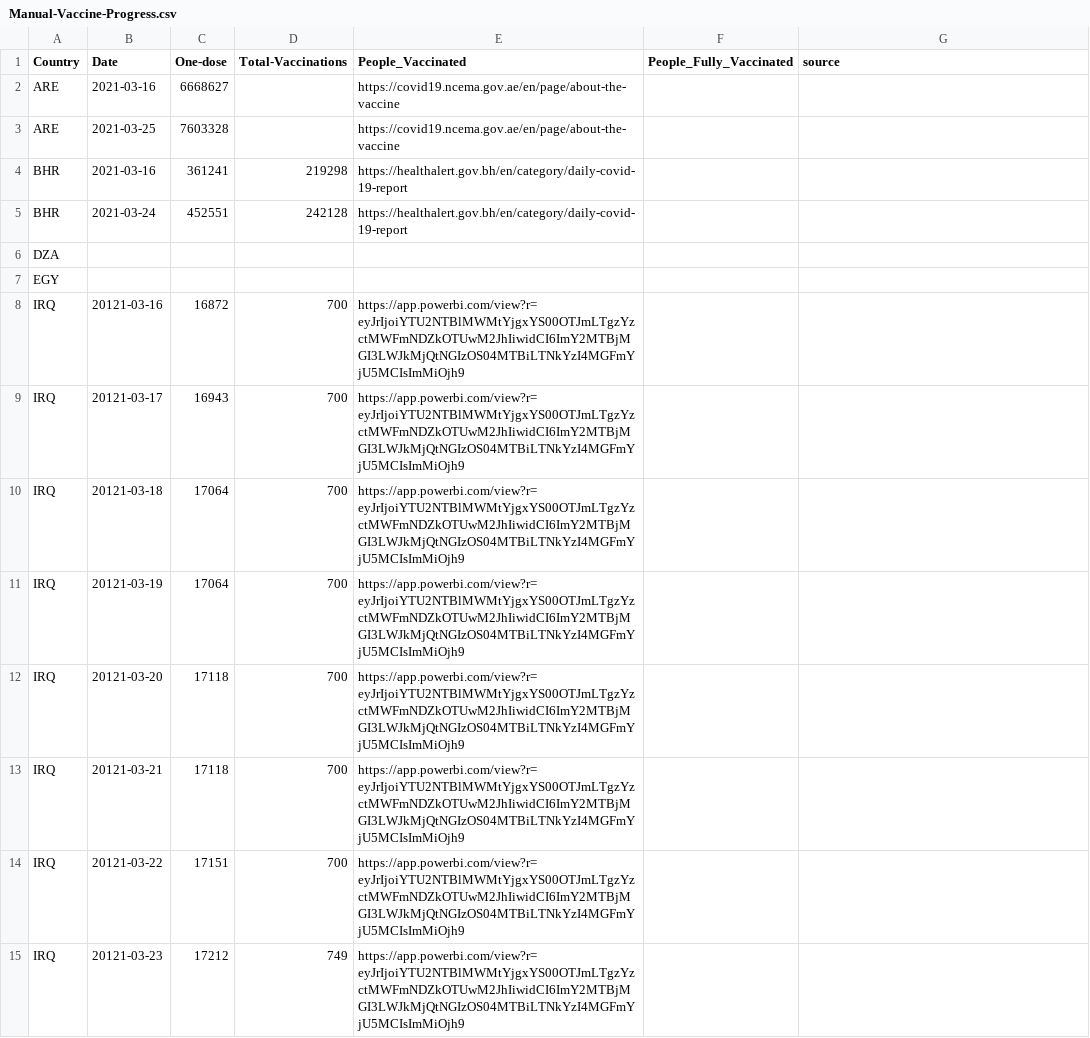
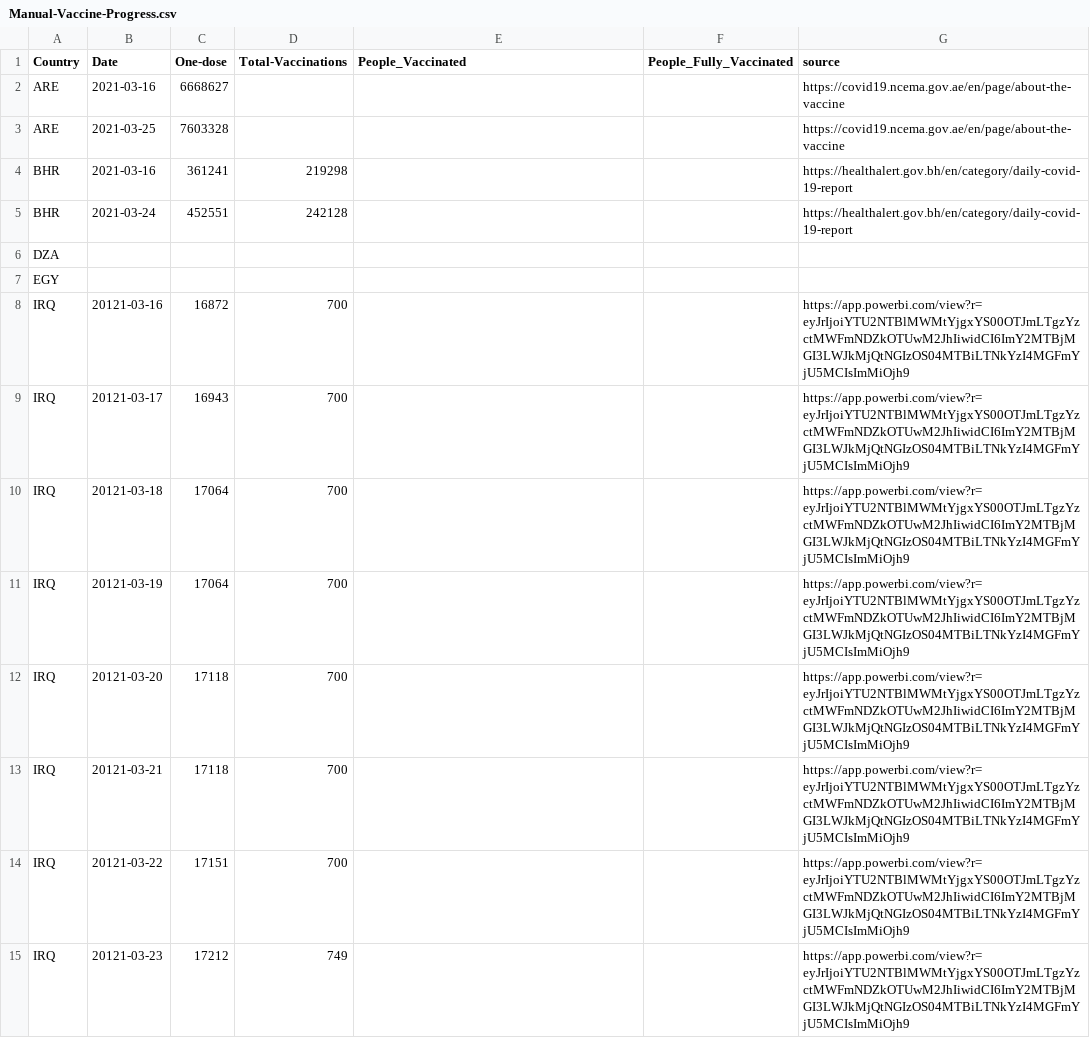
Before and after one commit to inception-labs/covid-vaccine-mena, a CSV file: Distribution/Manual-Vaccine-Progress.csv, drawn as a sheet; only a part is shown; the diff covers the shown part only.

Commit message:
Update Manual-Vaccine-Progress.csv

```diff
--- a/Distribution/Manual-Vaccine-Progress.csv
+++ b/Distribution/Manual-Vaccine-Progress.csv
@@ -1,5 +1,5 @@
 Country,Date,One-dose,Total-Vaccinations,People_Vaccinated,People_Fully_Vaccinated,source
-ARE,2021-03-16,6668627,,https://covid19.ncema.gov.ae/en/page/about-the-vaccine
-ARE,2021-03-25,7603328,,https://covid19.ncema.gov.ae/en/page/about-the-vaccine
-BHR,2021-03-16,361241,219298,https://healthalert.gov.bh/en/category/daily-covid-19-report
-BHR,2021-03-24,452551,242128,https://healthalert.gov.bh/en/category/daily-covid-19-report
+ARE,2021-03-16,6668627,,,,https://covid19.ncema.gov.ae/en/page/about-the-vaccine
+ARE,2021-03-25,7603328,,,,https://covid19.ncema.gov.ae/en/page/about-the-vaccine
+BHR,2021-03-16,361241,219298,,,https://healthalert.gov.bh/en/category/daily-covid-19-report
+BHR,2021-03-24,452551,242128,,,https://healthalert.gov.bh/en/category/daily-covid-19-report
@@ -8,8 +8,8 @@ EGY,,,,
-IRQ,20121-03-16,16872,700,https://app.powerbi.com/view?r=eyJrIjoiYTU2NTBlMWMtYjgxYS00OTJmLTgzYzctMWFmNDZkOTUwM2JhIiwidCI6ImY2MTBjMGI3LWJkMjQtNGIzOS04MTBiLTNkYzI4MGFmYjU5MCIsImMiOjh9
-IRQ,20121-03-17,16943,700,https://app.powerbi.com/view?r=eyJrIjoiYTU2NTBlMWMtYjgxYS00OTJmLTgzYzctMWFmNDZkOTUwM2JhIiwidCI6ImY2MTBjMGI3LWJkMjQtNGIzOS04MTBiLTNkYzI4MGFmYjU5MCIsImMiOjh9
-IRQ,20121-03-18,17064,700,https://app.powerbi.com/view?r=eyJrIjoiYTU2NTBlMWMtYjgxYS00OTJmLTgzYzctMWFmNDZkOTUwM2JhIiwidCI6ImY2MTBjMGI3LWJkMjQtNGIzOS04MTBiLTNkYzI4MGFmYjU5MCIsImMiOjh9
-IRQ,20121-03-19,17064,700,https://app.powerbi.com/view?r=eyJrIjoiYTU2NTBlMWMtYjgxYS00OTJmLTgzYzctMWFmNDZkOTUwM2JhIiwidCI6ImY2MTBjMGI3LWJkMjQtNGIzOS04MTBiLTNkYzI4MGFmYjU5MCIsImMiOjh9
-IRQ,20121-03-20,17118,700,https://app.powerbi.com/view?r=eyJrIjoiYTU2NTBlMWMtYjgxYS00OTJmLTgzYzctMWFmNDZkOTUwM2JhIiwidCI6ImY2MTBjMGI3LWJkMjQtNGIzOS04MTBiLTNkYzI4MGFmYjU5MCIsImMiOjh9
-IRQ,20121-03-21,17118,700,https://app.powerbi.com/view?r=eyJrIjoiYTU2NTBlMWMtYjgxYS00OTJmLTgzYzctMWFmNDZkOTUwM2JhIiwidCI6ImY2MTBjMGI3LWJkMjQtNGIzOS04MTBiLTNkYzI4MGFmYjU5MCIsImMiOjh9
-IRQ,20121-03-22,17151,700,https://app.powerbi.com/view?r=eyJrIjoiYTU2NTBlMWMtYjgxYS00OTJmLTgzYzctMWFmNDZkOTUwM2JhIiwidCI6ImY2MTBjMGI3LWJkMjQtNGIzOS04MTBiLTNkYzI4MGFmYjU5MCIsImMiOjh9
-IRQ,20121-03-23,17212,749,https://app.powerbi.com/view?r=eyJrIjoiYTU2NTBlMWMtYjgxYS00OTJmLTgzYzctMWFmNDZkOTUwM2JhIiwidCI6ImY2MTBjMGI3LWJkMjQtNGIzOS04MTBiLTNkYzI4MGFmYjU5MCIsImMiOjh9
+IRQ,20121-03-16,16872,700,,,https://app.powerbi.com/view?r=eyJrIjoiYTU2NTBlMWMtYjgxYS00OTJmLTgzYzctMWFmNDZkOTUwM2JhIiwidCI6ImY2MTBjMGI3LWJkMjQtNGIzOS04MTBiLTNkYzI4MGFmYjU5MCIsImMiOjh9
+IRQ,20121-03-17,16943,700,,,https://app.powerbi.com/view?r=eyJrIjoiYTU2NTBlMWMtYjgxYS00OTJmLTgzYzctMWFmNDZkOTUwM2JhIiwidCI6ImY2MTBjMGI3LWJkMjQtNGIzOS04MTBiLTNkYzI4MGFmYjU5MCIsImMiOjh9
+IRQ,20121-03-18,17064,700,,,https://app.powerbi.com/view?r=eyJrIjoiYTU2NTBlMWMtYjgxYS00OTJmLTgzYzctMWFmNDZkOTUwM2JhIiwidCI6ImY2MTBjMGI3LWJkMjQtNGIzOS04MTBiLTNkYzI4MGFmYjU5MCIsImMiOjh9
+IRQ,20121-03-19,17064,700,,,https://app.powerbi.com/view?r=eyJrIjoiYTU2NTBlMWMtYjgxYS00OTJmLTgzYzctMWFmNDZkOTUwM2JhIiwidCI6ImY2MTBjMGI3LWJkMjQtNGIzOS04MTBiLTNkYzI4MGFmYjU5MCIsImMiOjh9
+IRQ,20121-03-20,17118,700,,,https://app.powerbi.com/view?r=eyJrIjoiYTU2NTBlMWMtYjgxYS00OTJmLTgzYzctMWFmNDZkOTUwM2JhIiwidCI6ImY2MTBjMGI3LWJkMjQtNGIzOS04MTBiLTNkYzI4MGFmYjU5MCIsImMiOjh9
+IRQ,20121-03-21,17118,700,,,https://app.powerbi.com/view?r=eyJrIjoiYTU2NTBlMWMtYjgxYS00OTJmLTgzYzctMWFmNDZkOTUwM2JhIiwidCI6ImY2MTBjMGI3LWJkMjQtNGIzOS04MTBiLTNkYzI4MGFmYjU5MCIsImMiOjh9
+IRQ,20121-03-22,17151,700,,,https://app.powerbi.com/view?r=eyJrIjoiYTU2NTBlMWMtYjgxYS00OTJmLTgzYzctMWFmNDZkOTUwM2JhIiwidCI6ImY2MTBjMGI3LWJkMjQtNGIzOS04MTBiLTNkYzI4MGFmYjU5MCIsImMiOjh9
+IRQ,20121-03-23,17212,749,,,https://app.powerbi.com/view?r=eyJrIjoiYTU2NTBlMWMtYjgxYS00OTJmLTgzYzctMWFmNDZkOTUwM2JhIiwidCI6ImY2MTBjMGI3LWJkMjQtNGIzOS04MTBiLTNkYzI4MGFmYjU5MCIsImMiOjh9
```
Also changed, not shown: 1 added row, 1 removed row and 29 edited cells elsewhere in this file.
